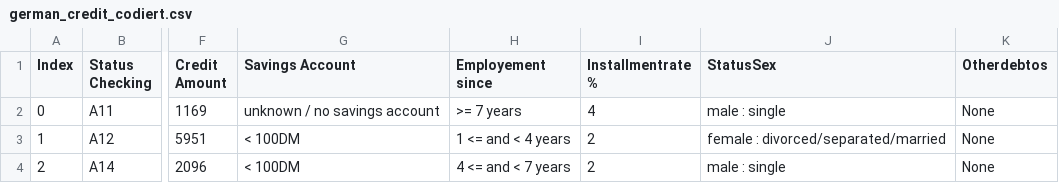
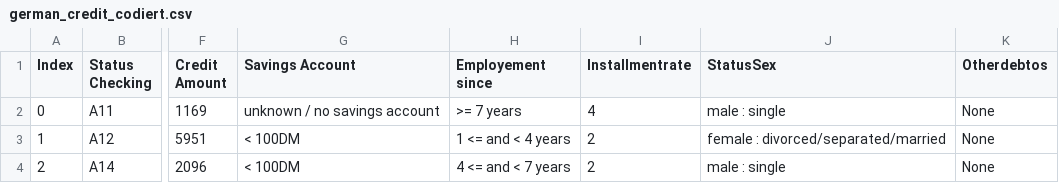
Before and after one commit to IBM/rulebenchmark, a CSV file: data/german_credit_codiert.csv, drawn as a sheet; only a part is shown, gaps mark what is left out; the diff names each change by its address in the sheet, - before the commit and + after, or states it on an @@ line.

```diff
--- a/data/german_credit_codiert.csv
+++ b/data/german_credit_codiert.csv
-I1: Installmentrate %
+I1: Installmentrate
```
Also changed, not shown: 4 other files.
